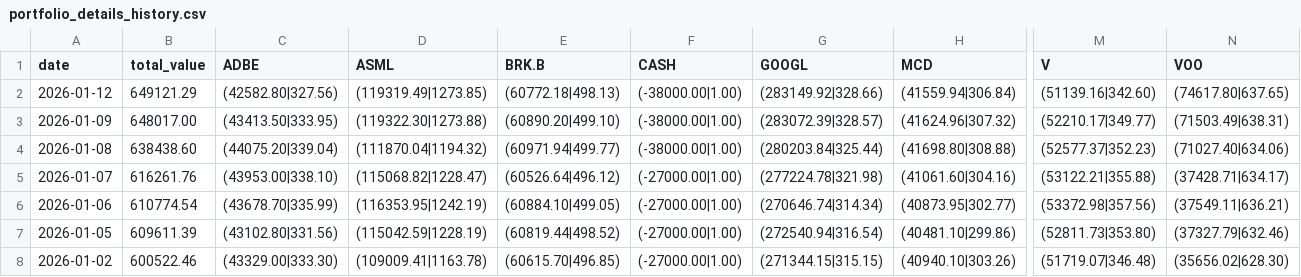
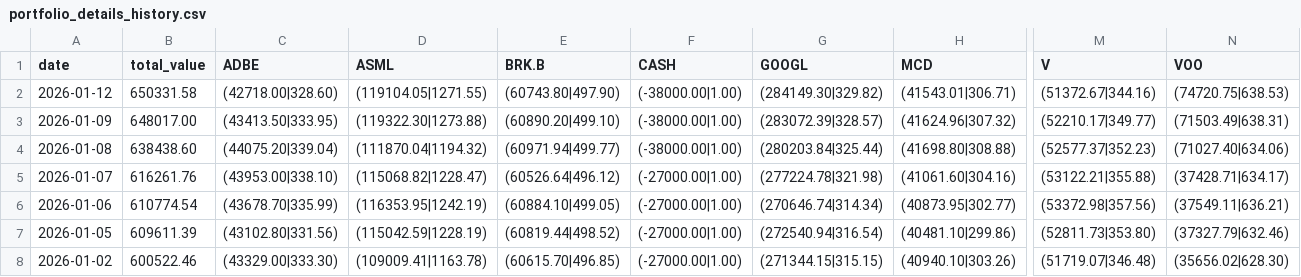
Before and after one commit to qingsongxi/stock, a CSV file: data/portfolio_details_history.csv, drawn as a sheet; only a part is shown, gaps mark what is left out; the diff names each change by its address in the sheet, - before the commit and + after, or states it on an @@ line.

```diff
--- a/data/portfolio_details_history.csv
+++ b/data/portfolio_details_history.csv
-B2 (total_value): 649121.29
+B2 (total_value): 650331.58
-C2 (ADBE): (42582.80|327.56)
+C2 (ADBE): (42718.00|328.60)
-D2 (ASML): (119319.49|1273.85)
+D2 (ASML): (119104.05|1271.55)
-E2 (BRK.B): (60772.18|498.13)
+E2 (BRK.B): (60743.80|497.90)
-G2 (GOOGL): (283149.92|328.66)
+G2 (GOOGL): (284149.30|329.82)
-H2 (MCD): (41559.94|306.84)
+H2 (MCD): (41543.01|306.71)
-M2 (V): (51139.16|342.60)
+M2 (V): (51372.67|344.16)
-N2 (VOO): (74617.80|637.65)
+N2 (VOO): (74720.75|638.53)
```
Also changed, not shown: 6 other files.
